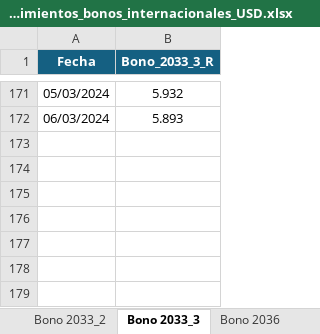
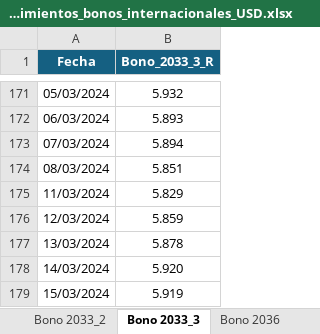
Before and after one commit to aszaran/data, an Excel workbook: Rendimientos_bonos_internacionales_USD.xlsx, sheet Bono 2033_3, drawn as a sheet; only a part is shown, gaps mark what is left out; values as stored, in another font and other column widths than the file's, no borders; the diff names each change by its address in the sheet, - before the commit and + after, or states it on an @@ line.

```diff
--- a/Rendimientos_bonos_internacionales_USD.xlsx (sheet Bono 2033_3)
+++ b/Rendimientos_bonos_internacionales_USD.xlsx (sheet Bono 2033_3)
+row 173: 07/03/2024 | 5.894
+row 174: 08/03/2024 | 5.851
+row 175: 11/03/2024 | 5.829
+row 176: 12/03/2024 | 5.859
+row 177: 13/03/2024 | 5.878
+row 178: 14/03/2024 | 5.920
+row 179: 15/03/2024 | 5.919
```
Also changed, not shown: sheet Bono 2036, sheet Bono 2033_2, sheet Bono 2033, sheet Bono 2031, sheet Bono 2050, sheet Bono 2048, 3 more sheets.
